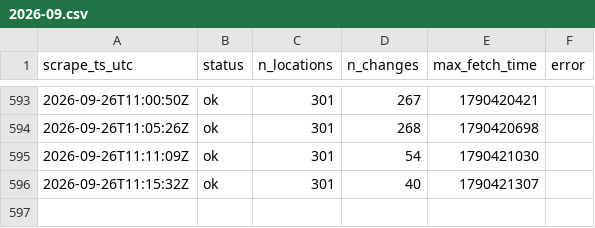
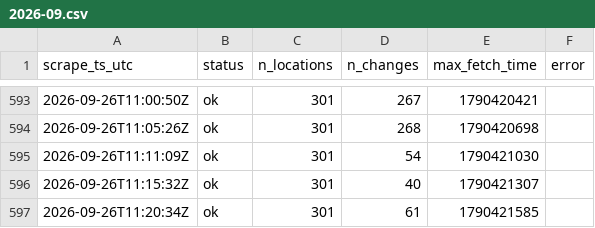
Before and after one commit to HugoTirion/scraper, a CSV file: scrapes/2026-09.csv, drawn as a sheet; only a part is shown, gaps mark what is left out.

```diff
--- a/scrapes/2026-09.csv
+++ b/scrapes/2026-09.csv
@@ -596 +596,2 @@ scrape_ts_utc,status,n_locations,n_changes,max_fetch_time,error
 2026-09-26T11:15:32Z,ok,301,40,1790421307,
+2026-09-26T11:20:34Z,ok,301,61,1790421585,
```
Also changed, not shown: 2 other files.
